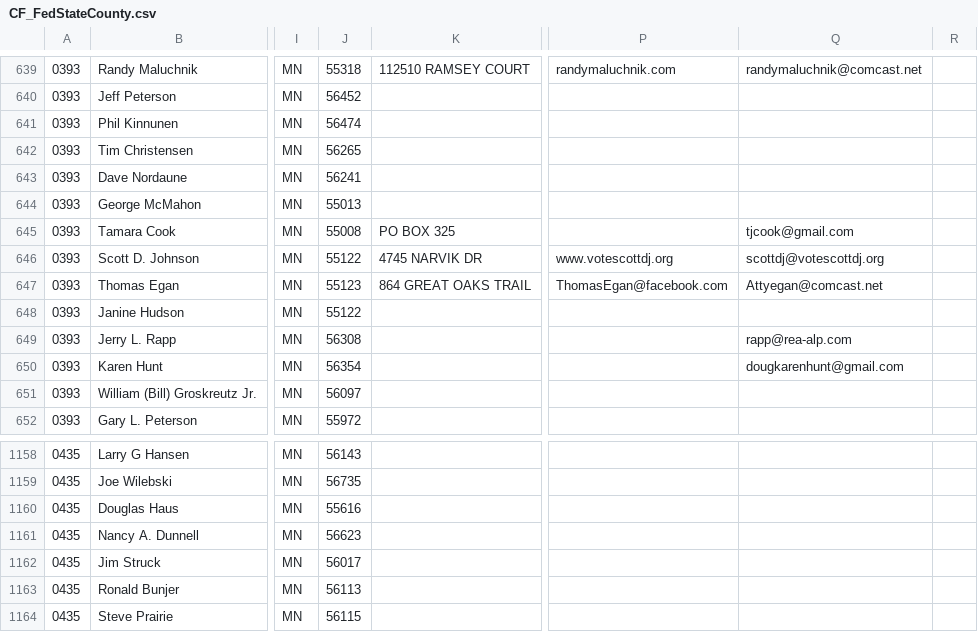
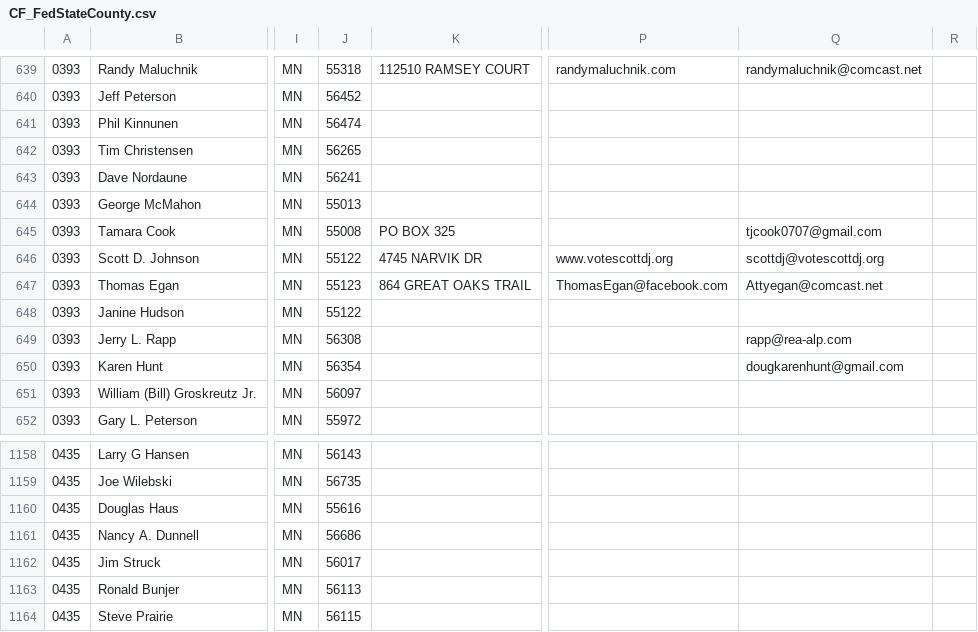
Before and after one commit to MinnPost/minnpost-whos-running-2016, a CSV file: data/CF_FedStateCounty.csv, drawn as a sheet; only a part is shown, gaps mark what is left out; the diff covers the shown part only; the diff names each change by its address in the sheet, - before the commit and + after, or states it on an @@ line.

```diff
--- a/data/CF_FedStateCounty.csv
+++ b/data/CF_FedStateCounty.csv
-Q645: tjcook@gmail.com
+Q645: tjcook0707@gmail.com
-J1161: 56623
+J1161: 56686
```
Also changed, not shown: 5 added rows, 3 removed rows, 1 moved row and 3 edited cells elsewhere in this file.
